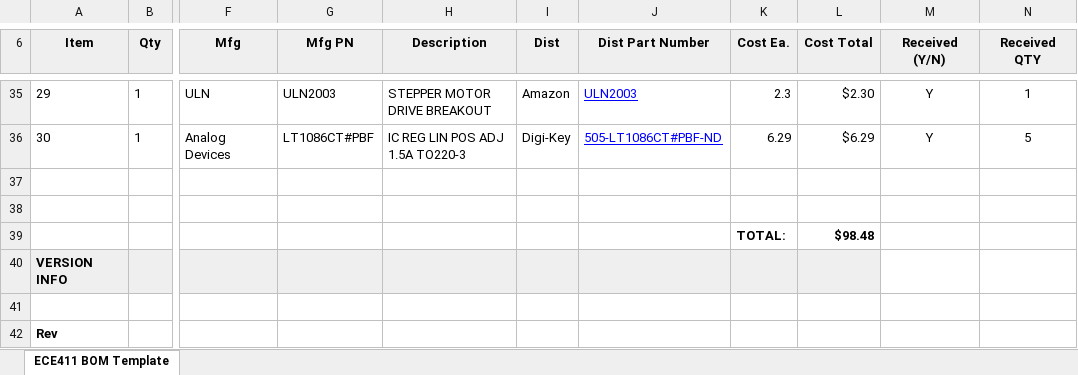
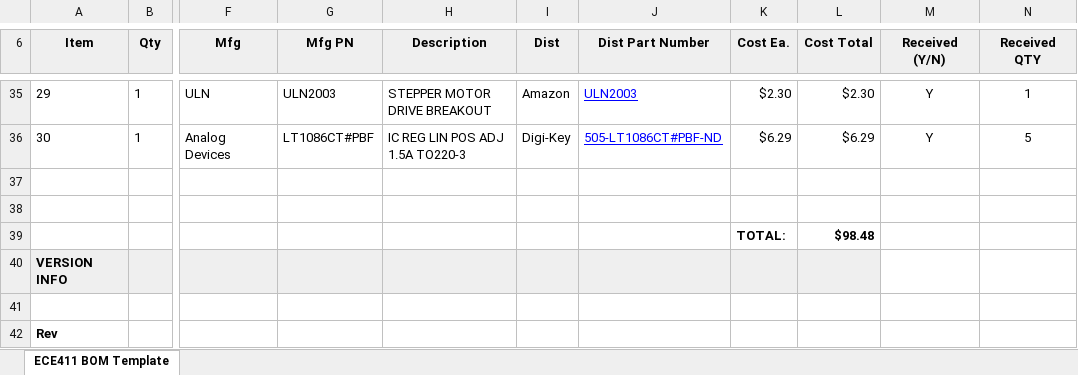
Before and after one commit to Mosiah-Beal/411-Practicum, an Excel workbook: Bill of Materials ECE 411.xlsx, sheet ECE411 BOM Template, drawn as a sheet; only a part is shown, gaps mark what is left out; values as stored, in another font and other column widths than the file's, no borders; conditional formats not drawn; the diff covers the shown part only; the diff names each change by its address in the sheet, - before the commit and + after, or states it on an @@ line.

```diff
--- a/Bill of Materials ECE 411.xlsx (sheet ECE411 BOM Template)
+++ b/Bill of Materials ECE 411.xlsx (sheet ECE411 BOM Template)
-K35 (Cost Ea.): 2.3
+K35 (Cost Ea.): $2.30
-K36 (Cost Ea.): 6.29
+K36 (Cost Ea.): $6.29
```
Also changed, not shown: 27 edited cells elsewhere in this sheet.
